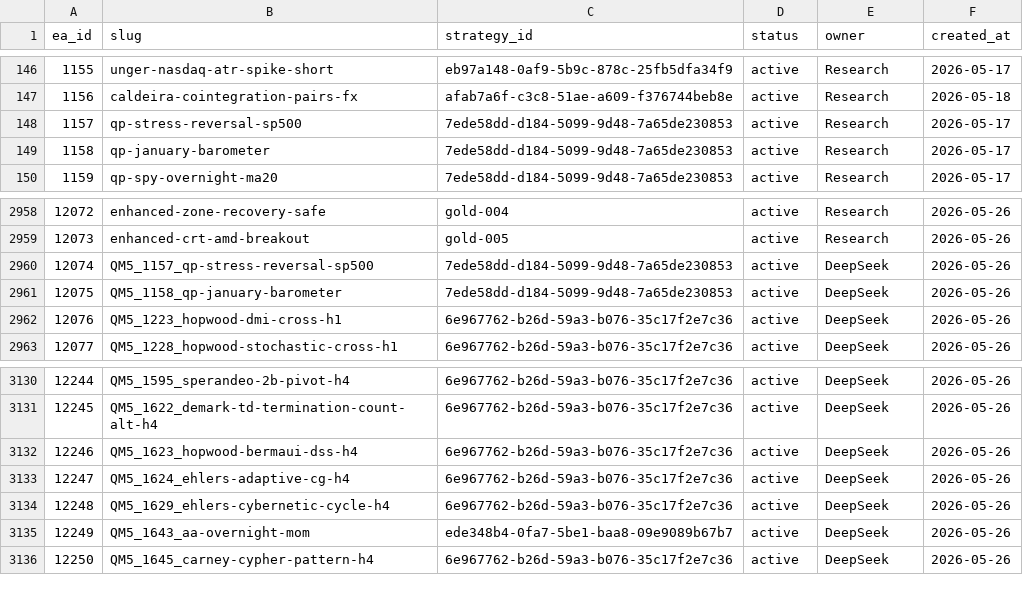
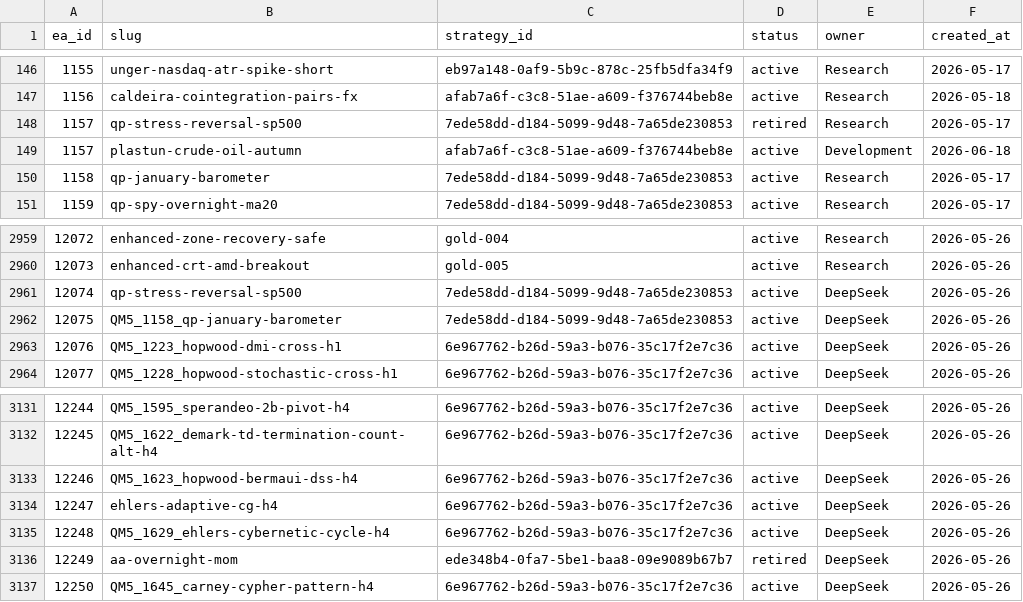
Before and after one commit to QuantMechanica/VPS-PortfolioBuild, a CSV file: framework/registry/ea_id_registry.csv, drawn as a sheet; only a part is shown, gaps mark what is left out; addresses are those after the commit; the diff names each change by its address in the sheet, - before the commit and + after, or states it on an @@ line.

```diff
--- a/framework/registry/ea_id_registry.csv
+++ b/framework/registry/ea_id_registry.csv
-D148 (status): active
+D148 (status): retired
+row 149: 1157 | plastun-crude-oil-autumn | afab7a6f-c3c8-51ae-a609-f376744beb8e | active | Development | 2026-06-18
-B2961 (slug): QM5_1157_qp-stress-reversal-sp500
+B2961 (slug): qp-stress-reversal-sp500
-B3134 (slug): QM5_1624_ehlers-adaptive-cg-h4
+B3134 (slug): ehlers-adaptive-cg-h4
-B3136 (slug): QM5_1643_aa-overnight-mom
+B3136 (slug): aa-overnight-mom
-D3136 (status): active
+D3136 (status): retired
```
Also changed, not shown: 6 other files.
